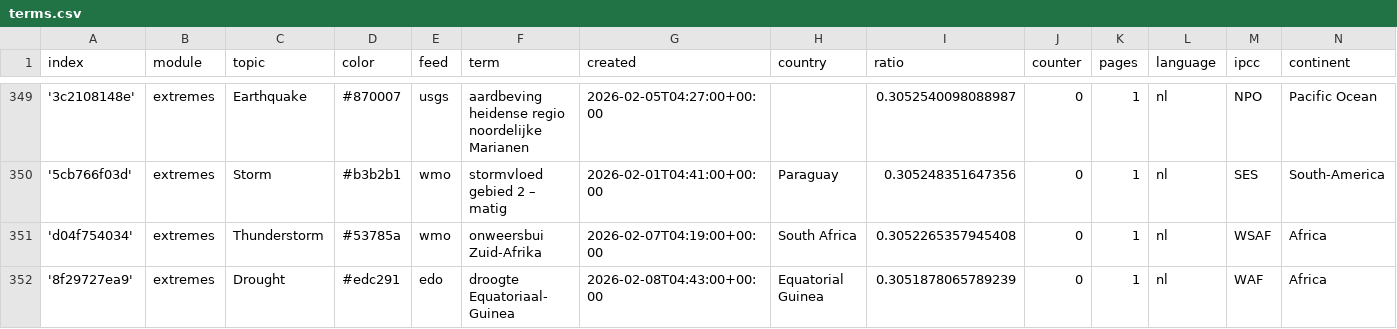
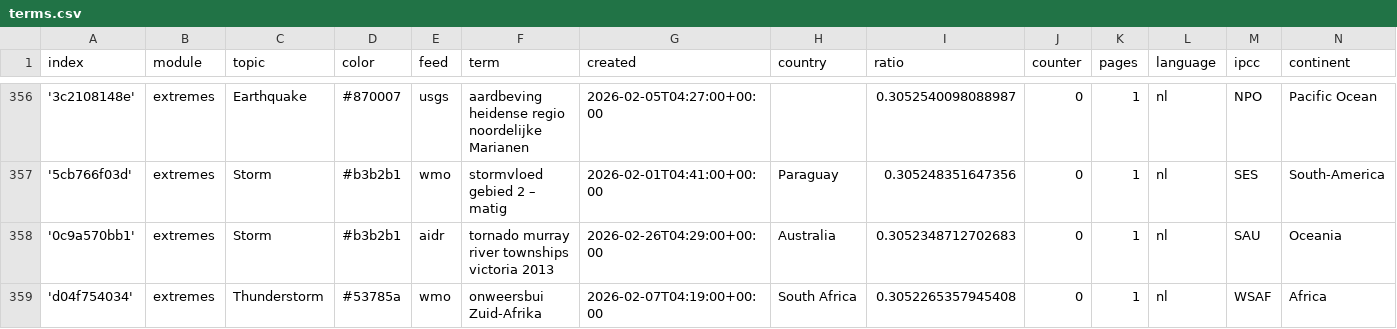
Before and after one commit to MarcoL95-News25/netherlandExtremes, a CSV file: terms.csv, drawn as a sheet; only a part is shown, gaps mark what is left out; the shorter side is filled out with more unchanged rows; the diff covers the shown part only.

Commit message:
Commit from GitHub Actions (import:0.0)

```diff
--- a/terms.csv
+++ b/terms.csv
@@ -350,2 +357,3 @@ index,module,topic,color,feed,term,created,country,ratio,counter,pages,language,
 '5cb766f03d',extremes,Storm,#b3b2b1,wmo,stormvloed gebied 2 – matig,2026-02-01T04:41:00+00:00,Paraguay,0.305248351647356,0,1,nl,SES,South-America
+'0c9a570bb1',extremes,Storm,#b3b2b1,aidr,tornado murray river townships victoria 2013,2026-02-26T04:29:00+00:00,Australia,0.3052348712702683,0,1,nl,SAU,Oceania
 'd04f754034',extremes,Thunderstorm,#53785a,wmo,onweersbui Zuid-Afrika,2026-02-07T04:19:00+00:00,South Africa,0.3052265357945408,0,1,nl,WSAF,Africa
```
Also changed, not shown: 9 added rows and 5 edited cells elsewhere in this file.
